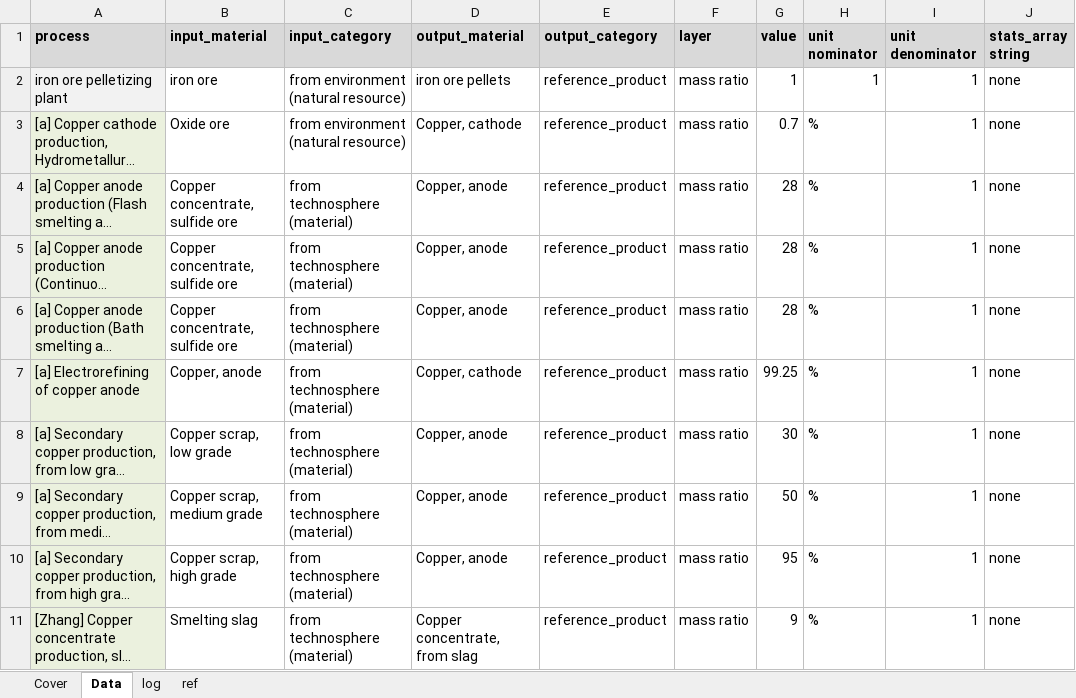
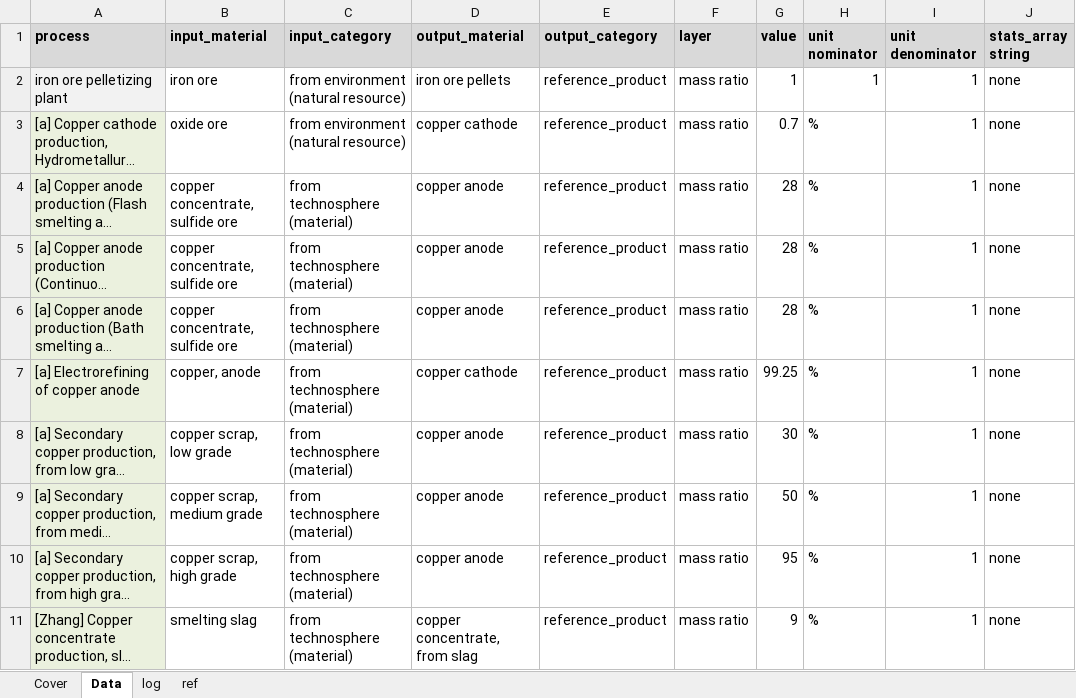
Before and after one commit to atasayn/IEF_Home, an Excel workbook: IEF_Home/UploadedFiles/4_PY_CIRCOMOD_D4.1_v1.0.xlsx, sheet Data, drawn as a sheet; only a part is shown; long unchanged cells end in …; values as stored, in another font and other column widths than the file's, no borders; the diff covers the shown part only; the diff names each change by its address in the sheet, - before the commit and + after, or states it on an @@ line.

Commit message:
New excel files

```diff
--- a/IEF_Home/UploadedFiles/4_PY_CIRCOMOD_D4.1_v1.0.xlsx (sheet Data)
+++ b/IEF_Home/UploadedFiles/4_PY_CIRCOMOD_D4.1_v1.0.xlsx (sheet Data)
-B3 (input_material): Oxide ore
+B3 (input_material): oxide ore
-D3 (output_material): Copper, cathode
+D3 (output_material): copper cathode
-B4:B6 (input_material): Copper concentrate, sulfide ore
+B4:B6 (input_material): copper concentrate, sulfide ore
-D4:D6 (output_material): Copper, anode
+D4:D6 (output_material): copper anode
-B7 (input_material): Copper, anode
+B7 (input_material): copper, anode
-D7 (output_material): Copper, cathode
+D7 (output_material): copper cathode
-B8 (input_material): Copper scrap, low grade
+B8 (input_material): copper scrap, low grade
-D8:D10 (output_material): Copper, anode
+D8:D10 (output_material): copper anode
-B9 (input_material): Copper scrap, medium grade
+B9 (input_material): copper scrap, medium grade
-B10 (input_material): Copper scrap, high grade
+B10 (input_material): copper scrap, high grade
-B11 (input_material): Smelting slag
+B11 (input_material): smelting slag
-D11 (output_material): Copper concentrate, from slag
+D11 (output_material): copper concentrate, from slag
```
Also changed, not shown: 20 edited cells elsewhere in this sheet, 6 other files.
